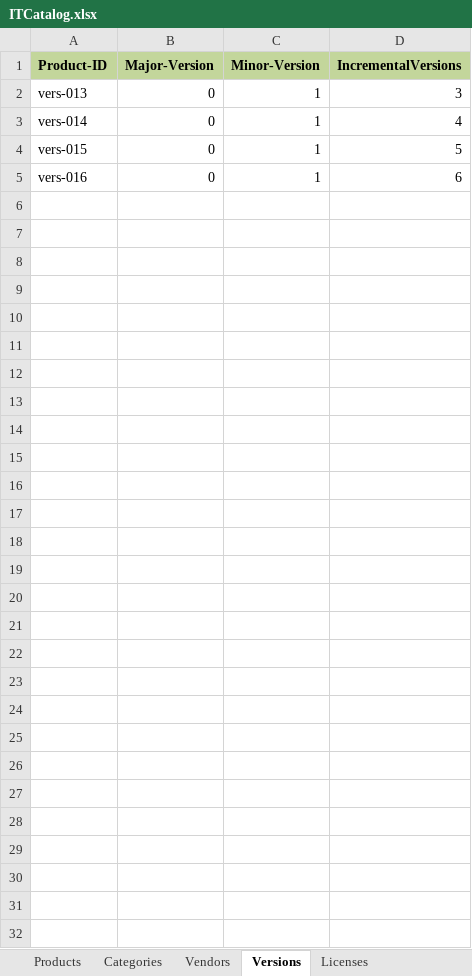
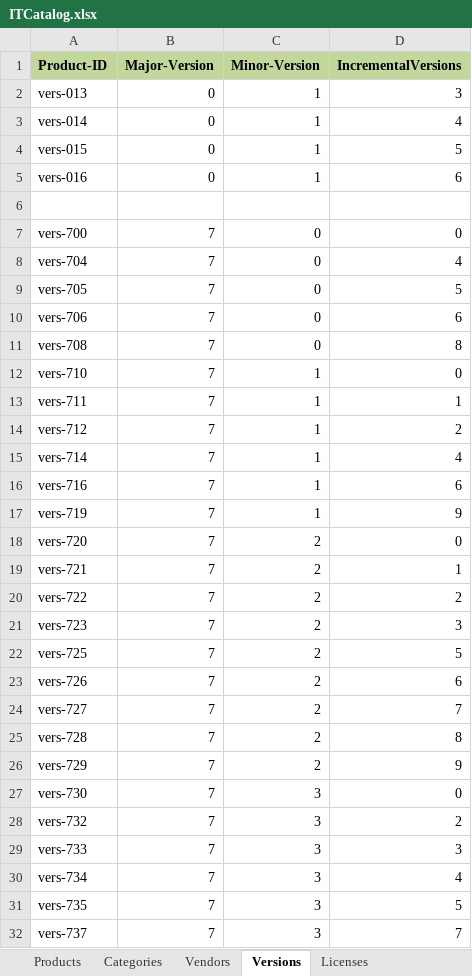
Before and after one commit to lichtflut/resource-hub, an Excel workbook: tools/src/main/resources/ITCatalog.xlsx, sheet Versions, drawn as a sheet; values as stored, in another font and other column widths than the file's, no borders; the diff names each change by its address in the sheet, - before the commit and + after, or states it on an @@ line.

```diff
--- a/tools/src/main/resources/ITCatalog.xlsx (sheet Versions)
+++ b/tools/src/main/resources/ITCatalog.xlsx (sheet Versions)
+row 6: (empty)
+row 7: vers-700 | 7 | 0 | 0
+row 8: vers-704 | 7 | 0 | 4
+row 9: vers-705 | 7 | 0 | 5
+row 10: vers-706 | 7 | 0 | 6
+row 11: vers-708 | 7 | 0 | 8
+row 12: vers-710 | 7 | 1 | 0
+row 13: vers-711 | 7 | 1 | 1
+row 14: vers-712 | 7 | 1 | 2
+row 15: vers-714 | 7 | 1 | 4
+row 16: vers-716 | 7 | 1 | 6
+row 17: vers-719 | 7 | 1 | 9
+row 18: vers-720 | 7 | 2 | 0
+row 19: vers-721 | 7 | 2 | 1
+row 20: vers-722 | 7 | 2 | 2
+row 21: vers-723 | 7 | 2 | 3
+row 22: vers-725 | 7 | 2 | 5
+row 23: vers-726 | 7 | 2 | 6
+row 24: vers-727 | 7 | 2 | 7
+row 25: vers-728 | 7 | 2 | 8
+row 26: vers-729 | 7 | 2 | 9
+row 27: vers-730 | 7 | 3 | 0
+row 28: vers-732 | 7 | 3 | 2
+row 29: vers-733 | 7 | 3 | 3
+row 30: vers-734 | 7 | 3 | 4
+row 31: vers-735 | 7 | 3 | 5
+row 32: vers-737 | 7 | 3 | 7
```
Also changed, not shown: sheet Products, sheet Vendors, sheet Licenses, sheet Categories, 5 other files.
